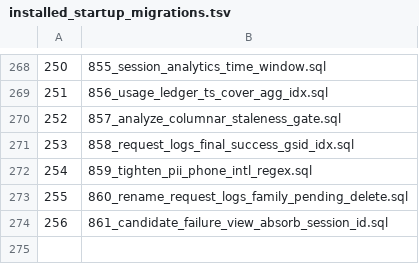
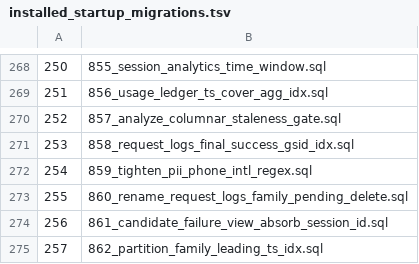
Before and after one commit to halfking/ai-native-gateway-core, a TSV file: sql/schema/installed_startup_migrations.tsv, drawn as a sheet; only a part is shown, gaps mark what is left out.

```diff
--- a/sql/schema/installed_startup_migrations.tsv
+++ b/sql/schema/installed_startup_migrations.tsv
@@ -274 +274,2 @@
 256	861_candidate_failure_view_absorb_session_id.sql
+257	862_partition_family_leading_ts_idx.sql
```
Also changed, not shown: 8 other files.
